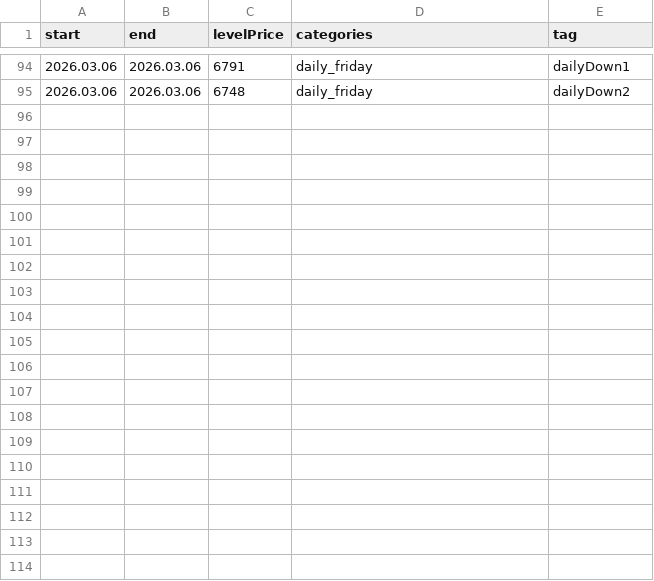
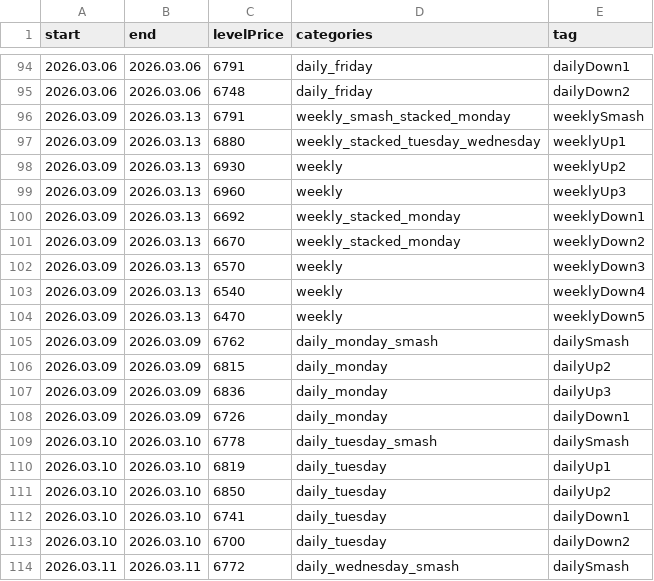
Before and after one commit to AleksanderStefankowski/mt_ea, a CSV file: Experts/Examples/Smashelito/levelsinfo_zeFinal.csv, drawn as a sheet; only a part is shown, gaps mark what is left out; the diff covers the shown part only.

```diff
--- a/Experts/Examples/Smashelito/levelsinfo_zeFinal.csv
+++ b/Experts/Examples/Smashelito/levelsinfo_zeFinal.csv
@@ -95 +95,20 @@ start,end,levelPrice,categories,tag
 2026.03.06,2026.03.06,6748,daily_friday,dailyDown2
+2026.03.09,2026.03.13,6791,weekly_smash_stacked_monday,weeklySmash
+2026.03.09,2026.03.13,6880,weekly_stacked_tuesday_wednesday,weeklyUp1
+2026.03.09,2026.03.13,6930,weekly,weeklyUp2
+2026.03.09,2026.03.13,6960,weekly,weeklyUp3
+2026.03.09,2026.03.13,6692,weekly_stacked_monday,weeklyDown1
+2026.03.09,2026.03.13,6670,weekly_stacked_monday,weeklyDown2
+2026.03.09,2026.03.13,6570,weekly,weeklyDown3
+2026.03.09,2026.03.13,6540,weekly,weeklyDown4
+2026.03.09,2026.03.13,6470,weekly,weeklyDown5
+2026.03.09,2026.03.09,6762,daily_monday_smash,dailySmash
+2026.03.09,2026.03.09,6815,daily_monday,dailyUp2
+2026.03.09,2026.03.09,6836,daily_monday,dailyUp3
+2026.03.09,2026.03.09,6726,daily_monday,dailyDown1
+2026.03.10,2026.03.10,6778,daily_tuesday_smash,dailySmash
+2026.03.10,2026.03.10,6819,daily_tuesday,dailyUp1
+2026.03.10,2026.03.10,6850,daily_tuesday,dailyUp2
+2026.03.10,2026.03.10,6741,daily_tuesday,dailyDown1
+2026.03.10,2026.03.10,6700,daily_tuesday,dailyDown2
+2026.03.11,2026.03.11,6772,daily_wednesday_smash,dailySmash
```
Also changed, not shown: 9 added rows elsewhere in this file, 2 other files.
